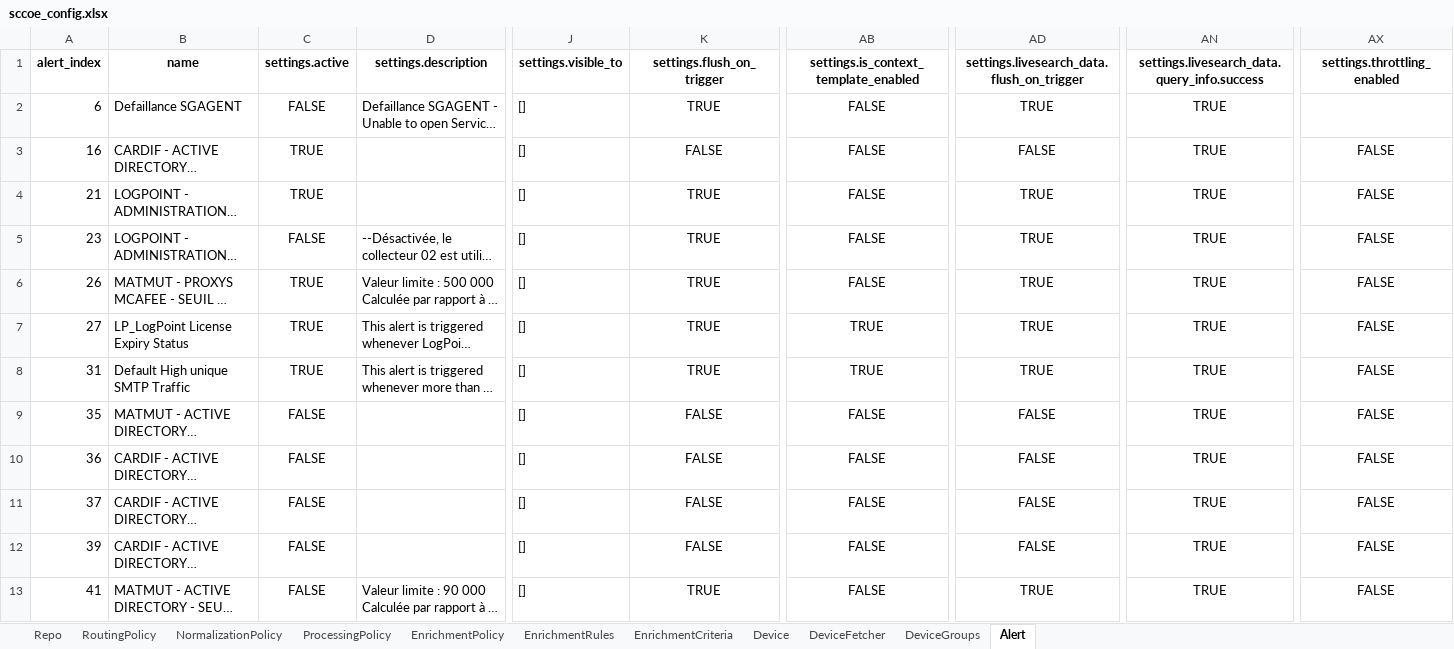
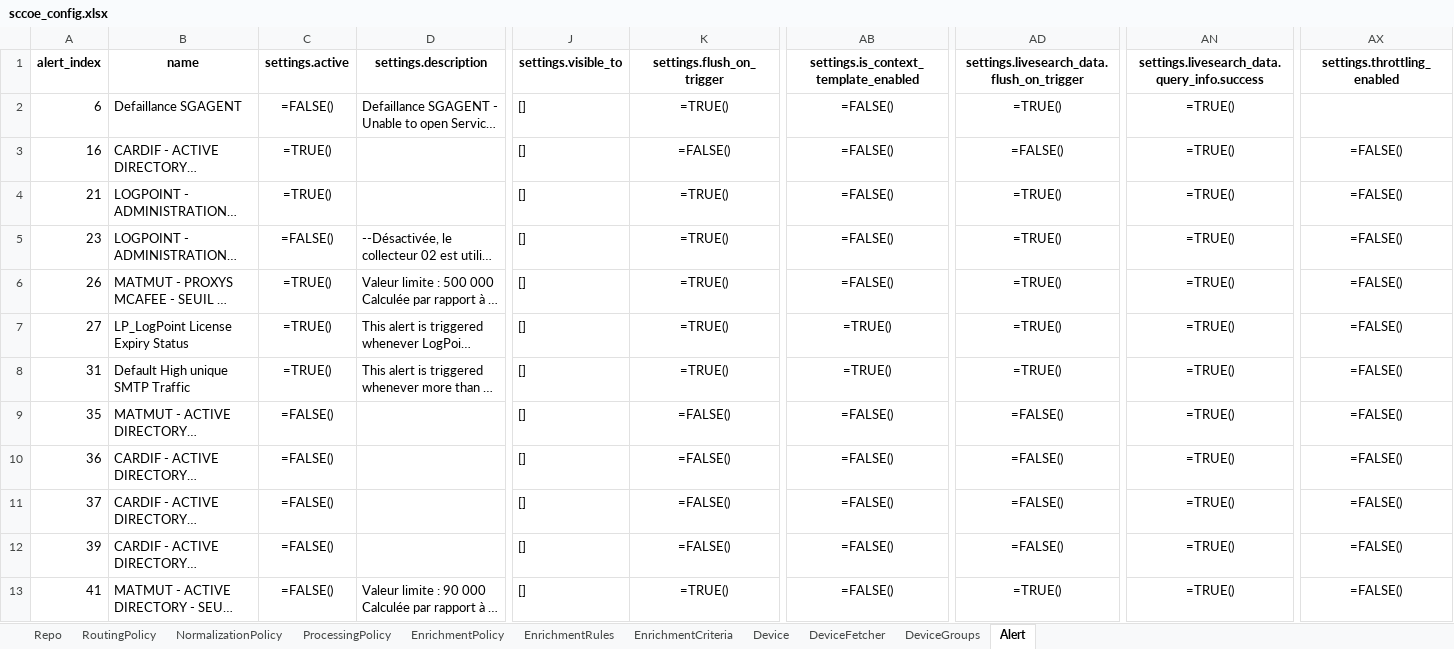
Before and after one commit to DeDobbeleer/DirectorSync, an Excel workbook: lp_tenant_importer/samples/sccoe_config.xlsx, sheet Alert, drawn as a sheet; only a part is shown, gaps mark what is left out; long unchanged cells end in …; values as stored, in another font and other column widths than the file's, no borders; formulas are shown in place of their values; the diff covers the shown part only; the diff names each change by its address in the sheet, - before the commit and + after, or states it on an @@ line.

```diff
--- a/lp_tenant_importer/samples/sccoe_config.xlsx (sheet Alert)
+++ b/lp_tenant_importer/samples/sccoe_config.xlsx (sheet Alert)
-C2 (settings.active): FALSE
+C2 (settings.active): =FALSE()
-K2 (settings.flush_on_trigger): TRUE
+K2 (settings.flush_on_trigger): =TRUE()
-AB2:AB6: FALSE
+AB2:AB6: =FALSE()
-AD2: TRUE
+AD2: =TRUE()
-AN2:AN13: TRUE
+AN2:AN13: =TRUE()
-C3:C4 (settings.active): TRUE
+C3:C4 (settings.active): =TRUE()
-K3 (settings.flush_on_trigger): FALSE
+K3 (settings.flush_on_trigger): =FALSE()
-AD3: FALSE
+AD3: =FALSE()
-AX3:AX13 (settings.throttling_enabled): FALSE
+AX3:AX13 (settings.throttling_enabled): =FALSE()
-K4:K8 (settings.flush_on_trigger): TRUE
+K4:K8 (settings.flush_on_trigger): =TRUE()
-AD4:AD8: TRUE
+AD4:AD8: =TRUE()
-C5 (settings.active): FALSE
+C5 (settings.active): =FALSE()
-C6:C8 (settings.active): TRUE
+C6:C8 (settings.active): =TRUE()
-AB7:AB8: TRUE
+AB7:AB8: =TRUE()
-C9:C13 (settings.active): FALSE
+C9:C13 (settings.active): =FALSE()
-K9:K12 (settings.flush_on_trigger): FALSE
+K9:K12 (settings.flush_on_trigger): =FALSE()
-AB9:AB13: FALSE
+AB9:AB13: =FALSE()
-AD9:AD12: FALSE
+AD9:AD12: =FALSE()
-K13 (settings.flush_on_trigger): TRUE
+K13 (settings.flush_on_trigger): =TRUE()
-AD13: TRUE
+AD13: =TRUE()
```
Also changed, not shown: 84 edited cells elsewhere in this sheet, sheet EnrichmentPolicy, sheet DeviceGroups, sheet EnrichmentRules, sheet Device, sheet Repo, sheet ProcessingPolicy, 1 more sheet, lp_tenant_importer/samples/moi_config.xlsx, 7 other files.
